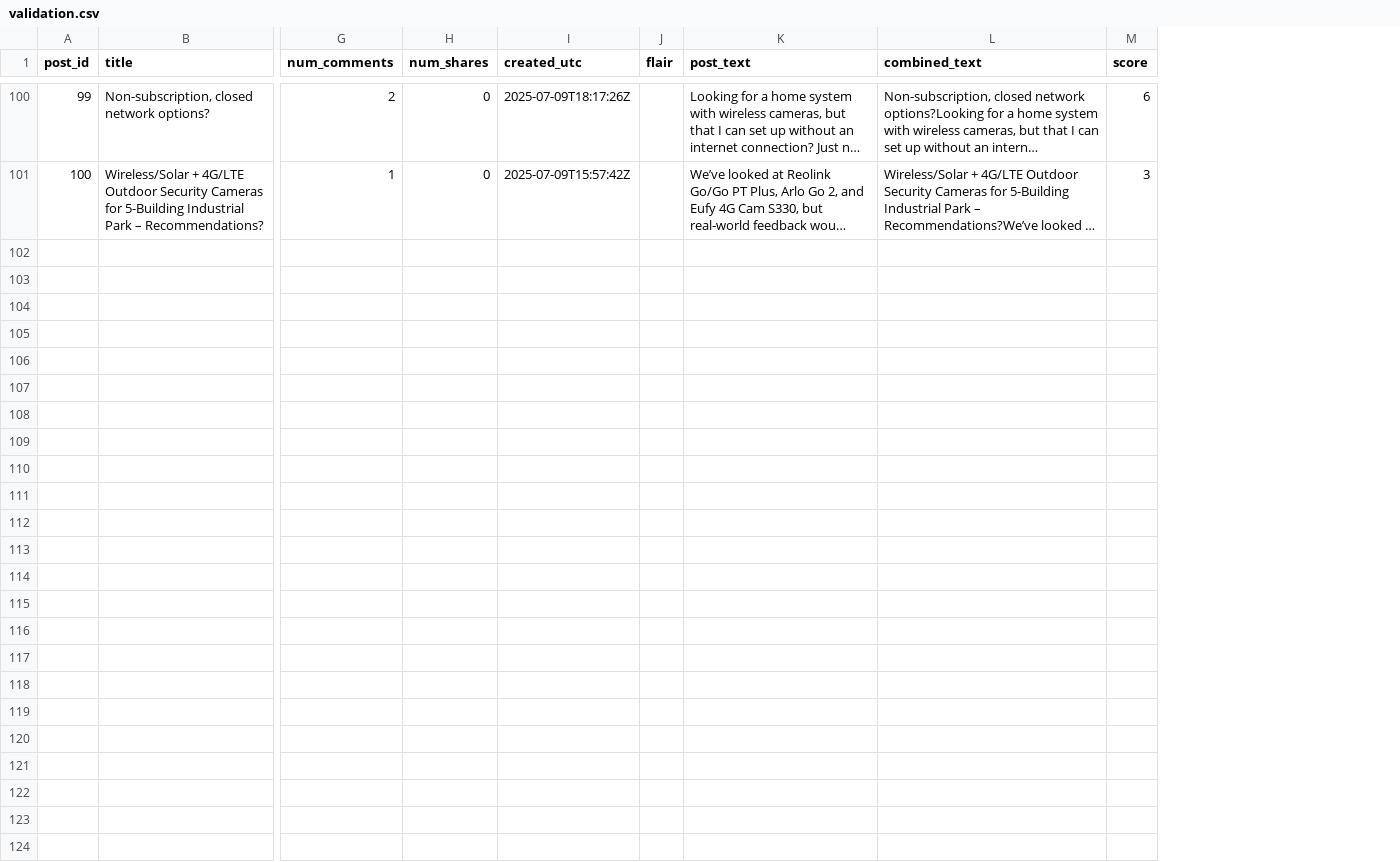
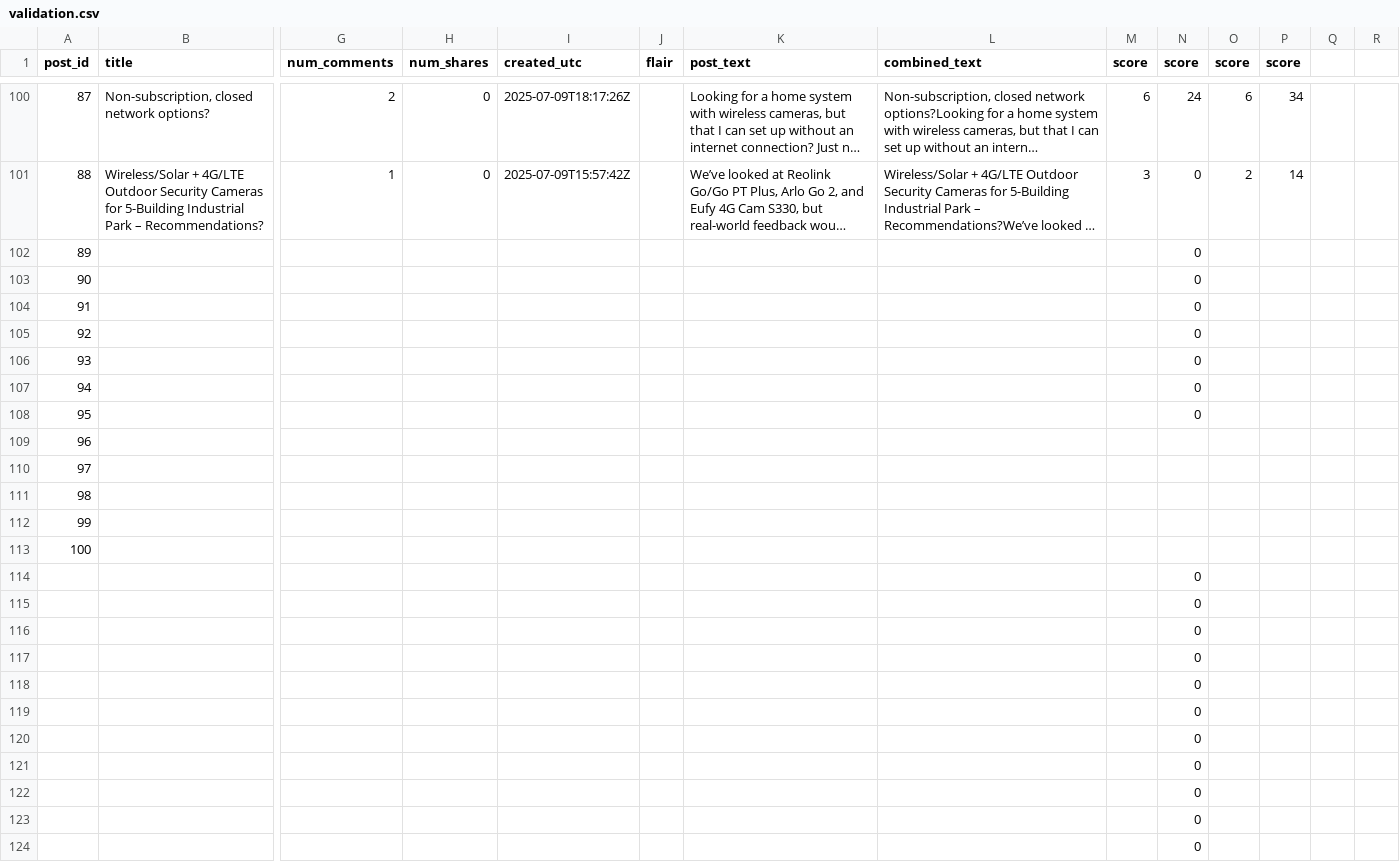
Before and after one commit to b1-ing/oasis2.0, a CSV file: validation/validation.csv, drawn as a sheet; only a part is shown, gaps mark what is left out; long unchanged cells end in …; rows hold the shown columns only; the diff names each change by its address in the sheet, - before the commit and + after, or states it on an @@ line.

```diff
--- a/validation/validation.csv
+++ b/validation/validation.csv
+column N (score), rows 100-101: 24 | 0
+column O (score), rows 100-101: 6 | 2
+column P (score), rows 100-101: 34 | 14
+column Q, empty
+column R, empty
@@ column A (post_id) renumbered between rows 2 and 101 @@
+row 102: 89 |  |  |  |  |  |  |  |  | 0
+row 103: 90 |  |  |  |  |  |  |  |  | 0
+row 104: 91 |  |  |  |  |  |  |  |  | 0
+row 105: 92 |  |  |  |  |  |  |  |  | 0
+row 106: 93 |  |  |  |  |  |  |  |  | 0
+row 107: 94 |  |  |  |  |  |  |  |  | 0
+row 108: 95 |  |  |  |  |  |  |  |  | 0
+row 109: 96
+row 110: 97
+row 111: 98
+row 112: 99
+row 113: 100
+row 114:  |  |  |  |  |  |  |  |  | 0
+row 115:  |  |  |  |  |  |  |  |  | 0
+row 116:  |  |  |  |  |  |  |  |  | 0
+row 117:  |  |  |  |  |  |  |  |  | 0
+row 118:  |  |  |  |  |  |  |  |  | 0
+row 119:  |  |  |  |  |  |  |  |  | 0
+row 120:  |  |  |  |  |  |  |  |  | 0
+row 121:  |  |  |  |  |  |  |  |  | 0
+row 122:  |  |  |  |  |  |  |  |  | 0
+row 123:  |  |  |  |  |  |  |  |  | 0
+row 124:  |  |  |  |  |  |  |  |  | 0
```
Also changed, not shown: 9 other files.
